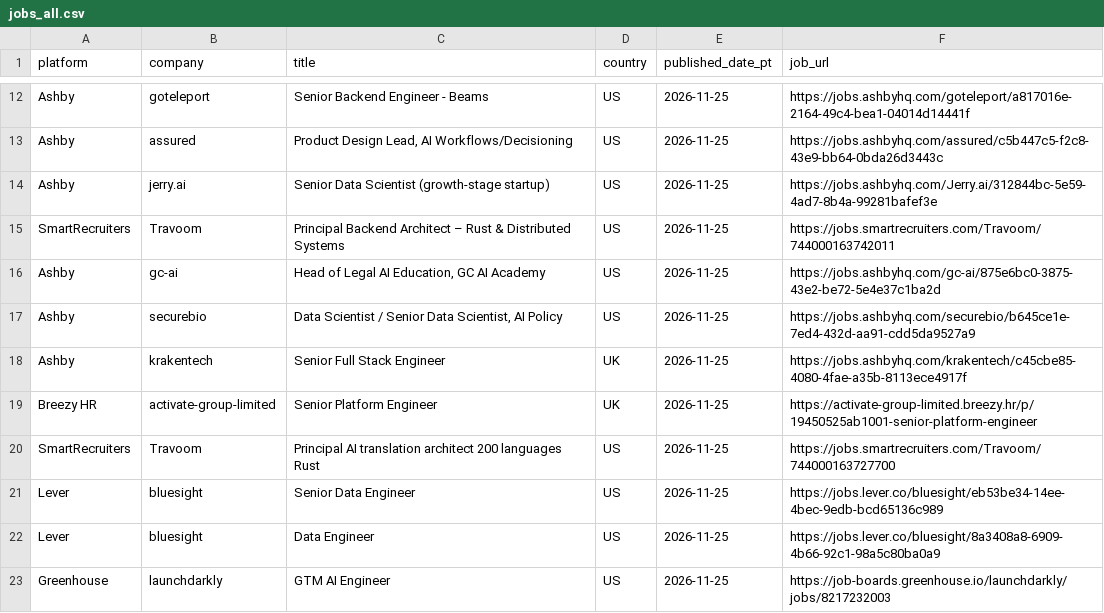
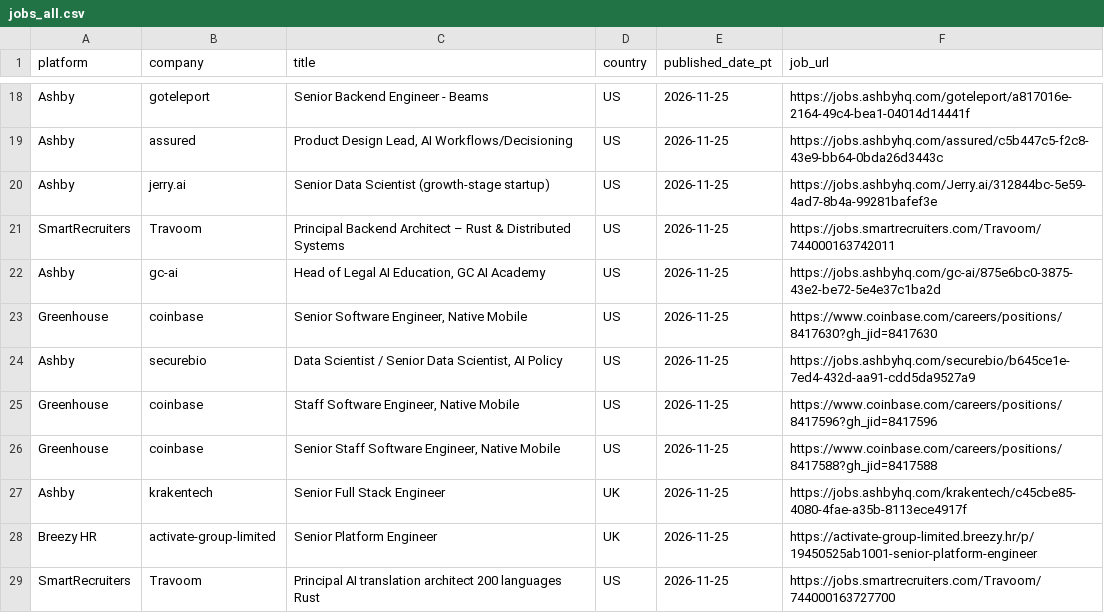
Before and after one commit to eldorado9817/remote-job-collector, a CSV file: jobs_all.csv, drawn as a sheet; only a part is shown, gaps mark what is left out; the shorter side is filled out with more unchanged rows; the diff covers the shown part only; the diff names each change by its address in the sheet, - before the commit and + after, or states it on an @@ line.

```diff
--- a/jobs_all.csv
+++ b/jobs_all.csv
+row 23: Greenhouse | coinbase | Senior Software Engineer, Native Mobile | US | 2026-11-25 | https://www.coinbase.com/careers/positions/8417630?gh_jid=8417630
+row 25: Greenhouse | coinbase | Staff Software Engineer, Native Mobile | US | 2026-11-25 | https://www.coinbase.com/careers/positions/8417596?gh_jid=8417596
+row 26: Greenhouse | coinbase | Senior Staff Software Engineer, Native Mobile | US | 2026-11-25 | https://www.coinbase.com/careers/positions/8417588?gh_jid=8417588
```
Also changed, not shown: 16 added rows, 1 removed row and 1 edited cell elsewhere in this file.
